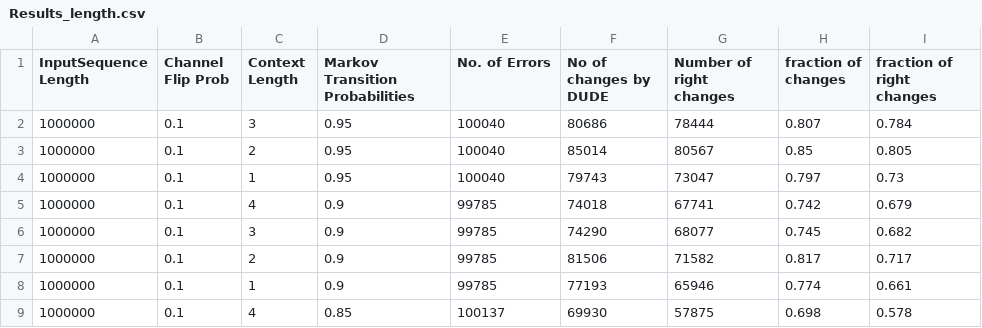
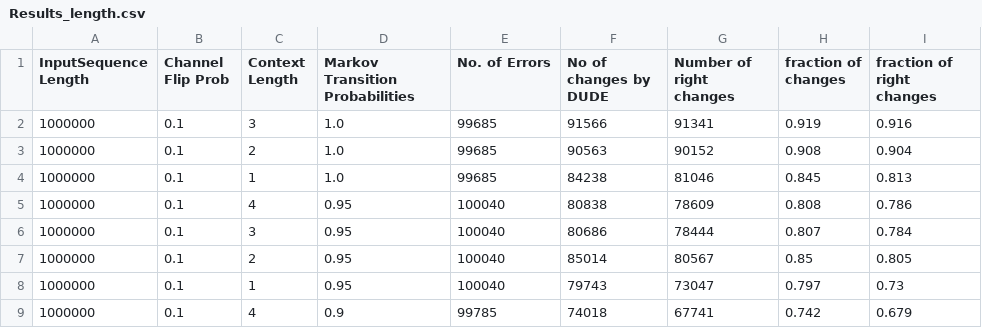
Before and after one commit to bagavi/Tse-Dude, a CSV file: Results_length.csv, drawn as a sheet; only a part is shown; the shorter side is filled out with more unchanged rows.

Commit message:
Results

```diff
--- a/Results_length.csv
+++ b/Results_length.csv
@@ -1,2 +1,6 @@
 InputSequence Length,Channel Flip Prob,Context Length,Markov Transition Probabilities,No. of Errors,No of changes by DUDE,Number of right changes,fraction of changes,fraction of right changes
+1000000,0.1,3,1.0,99685,91566,91341,0.919,0.916
+1000000,0.1,2,1.0,99685,90563,90152,0.908,0.904
+1000000,0.1,1,1.0,99685,84238,81046,0.845,0.813
+1000000,0.1,4,0.95,100040,80838,78609,0.808,0.786
 1000000,0.1,3,0.95,100040,80686,78444,0.807,0.784
```
Also changed, not shown: 2 other files.
